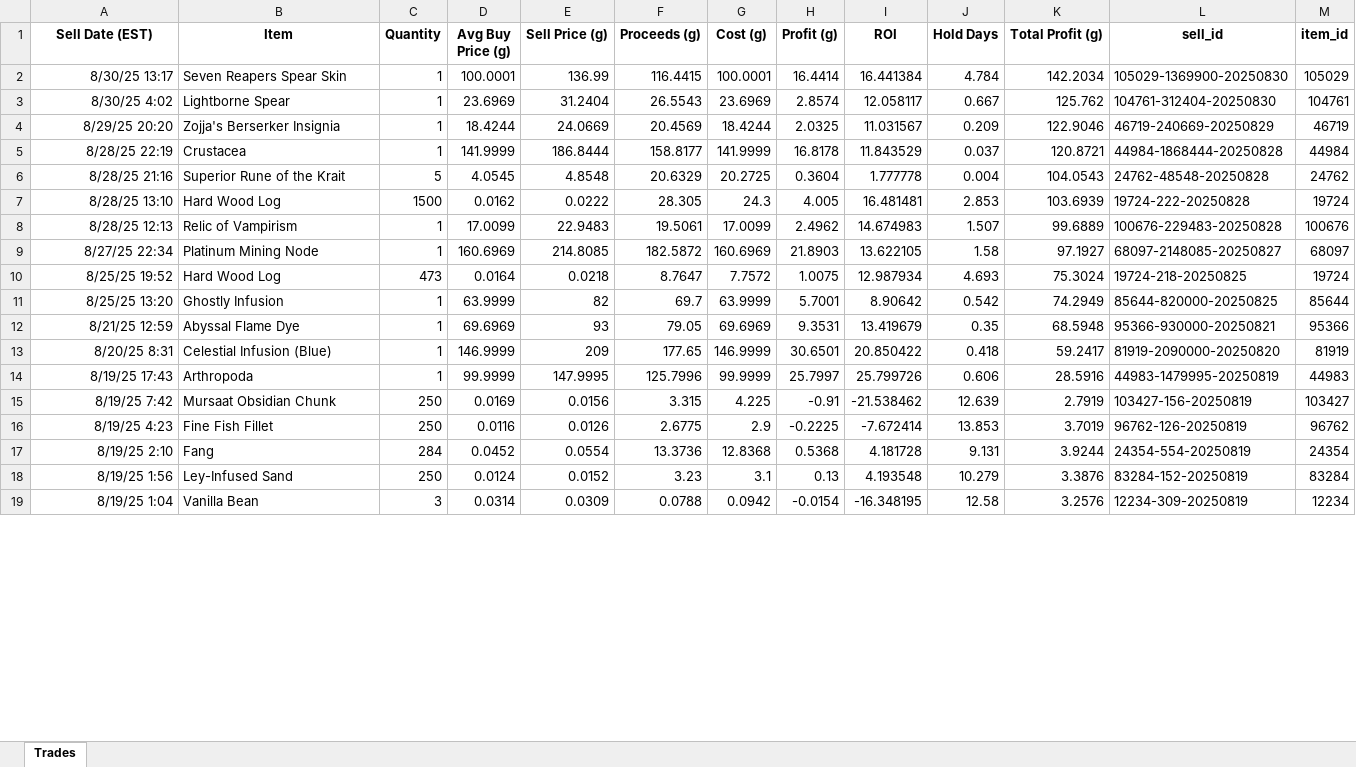
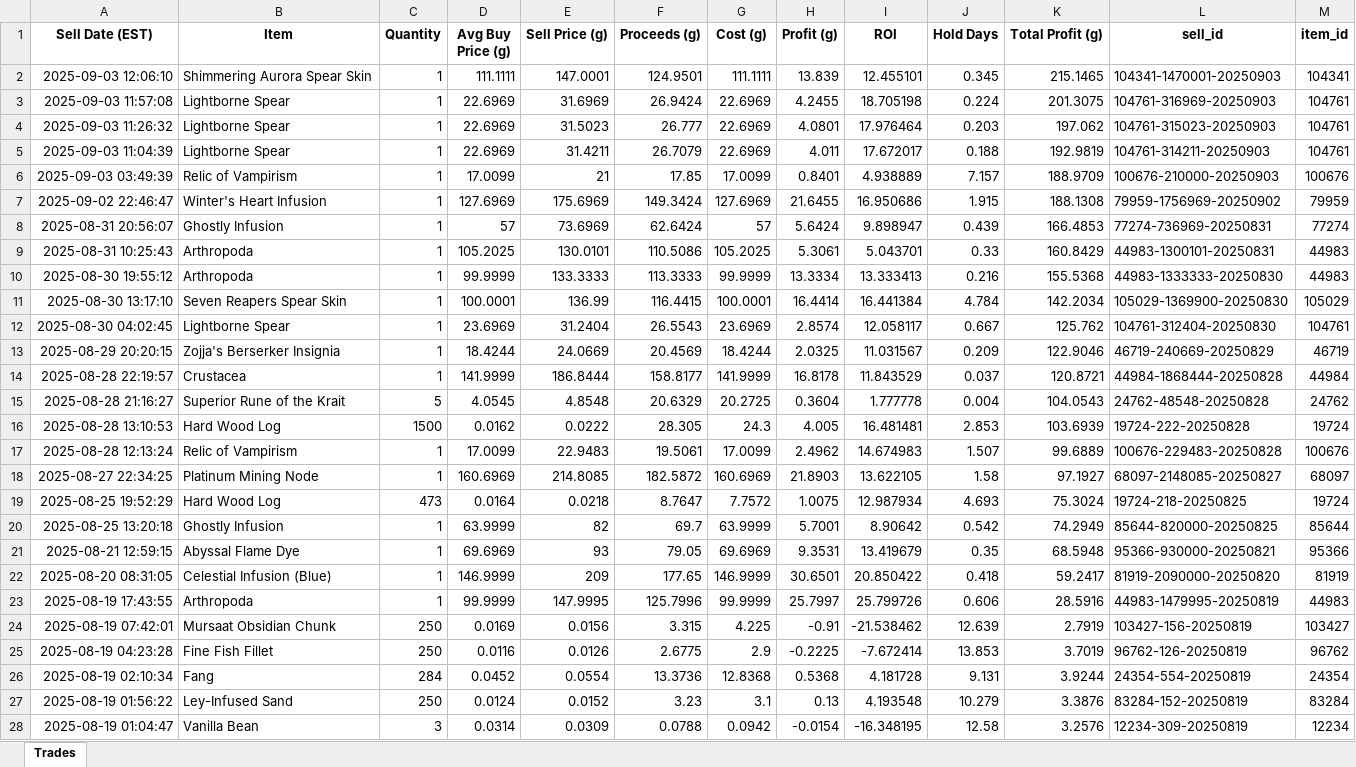
Before and after one commit to harshk2402/GW2-Quant-Trading, an Excel workbook: gw2_trades.xlsx, sheet Trades, drawn as a sheet; only a part is shown; values as stored, in another font and other column widths than the file's, no borders; charts and pictures not drawn; addresses are those after the commit; the diff covers the shown part only; the diff names each change by its address in the sheet, - before the commit and + after, or states it on an @@ line.

Commit message:
Sorting initial item list by roi to show high value investments first

```diff
--- a/gw2_trades.xlsx (sheet Trades)
+++ b/gw2_trades.xlsx (sheet Trades)
+row 2: 2025-09-03 12:06:10 | Shimmering Aurora Spear Skin | 1 | 111.1111 | 147.0001 | 124.9501 | 111.1111 | 13.839 | 12.455101 | 0.345 | 215.1465 | 104341-1470001-20250903 | 104341
+row 3: 2025-09-03 11:57:08 | Lightborne Spear | 1 | 22.6969 | 31.6969 | 26.9424 | 22.6969 | 4.2455 | 18.705198 | 0.224 | 201.3075 | 104761-316969-20250903 | 104761
+row 4: 2025-09-03 11:26:32 | Lightborne Spear | 1 | 22.6969 | 31.5023 | 26.777 | 22.6969 | 4.0801 | 17.976464 | 0.203 | 197.062 | 104761-315023-20250903 | 104761
+row 5: 2025-09-03 11:04:39 | Lightborne Spear | 1 | 22.6969 | 31.4211 | 26.7079 | 22.6969 | 4.011 | 17.672017 | 0.188 | 192.9819 | 104761-314211-20250903 | 104761
+row 6: 2025-09-03 03:49:39 | Relic of Vampirism | 1 | 17.0099 | 21 | 17.85 | 17.0099 | 0.8401 | 4.938889 | 7.157 | 188.9709 | 100676-210000-20250903 | 100676
+row 7: 2025-09-02 22:46:47 | Winter's Heart Infusion | 1 | 127.6969 | 175.6969 | 149.3424 | 127.6969 | 21.6455 | 16.950686 | 1.915 | 188.1308 | 79959-1756969-20250902 | 79959
+row 8: 2025-08-31 20:56:07 | Ghostly Infusion | 1 | 57 | 73.6969 | 62.6424 | 57 | 5.6424 | 9.898947 | 0.439 | 166.4853 | 77274-736969-20250831 | 77274
+row 9: 2025-08-31 10:25:43 | Arthropoda | 1 | 105.2025 | 130.0101 | 110.5086 | 105.2025 | 5.3061 | 5.043701 | 0.33 | 160.8429 | 44983-1300101-20250831 | 44983
+row 10: 2025-08-30 19:55:12 | Arthropoda | 1 | 99.9999 | 133.3333 | 113.3333 | 99.9999 | 13.3334 | 13.333413 | 0.216 | 155.5368 | 44983-1333333-20250830 | 44983
-A11 (Sell Date (EST)): 8/30/25 13:17
+A11 (Sell Date (EST)): 2025-08-30 13:17:10
-A12 (Sell Date (EST)): 8/30/25 4:02
+A12 (Sell Date (EST)): 2025-08-30 04:02:45
-A13 (Sell Date (EST)): 8/29/25 20:20
+A13 (Sell Date (EST)): 2025-08-29 20:20:15
-A14 (Sell Date (EST)): 8/28/25 22:19
+A14 (Sell Date (EST)): 2025-08-28 22:19:57
-A15 (Sell Date (EST)): 8/28/25 21:16
+A15 (Sell Date (EST)): 2025-08-28 21:16:27
-A16 (Sell Date (EST)): 8/28/25 13:10
+A16 (Sell Date (EST)): 2025-08-28 13:10:53
-A17 (Sell Date (EST)): 8/28/25 12:13
+A17 (Sell Date (EST)): 2025-08-28 12:13:24
-A18 (Sell Date (EST)): 8/27/25 22:34
+A18 (Sell Date (EST)): 2025-08-27 22:34:25
-A19 (Sell Date (EST)): 8/25/25 19:52
+A19 (Sell Date (EST)): 2025-08-25 19:52:29
-A20 (Sell Date (EST)): 8/25/25 13:20
+A20 (Sell Date (EST)): 2025-08-25 13:20:18
-A21 (Sell Date (EST)): 8/21/25 12:59
+A21 (Sell Date (EST)): 2025-08-21 12:59:15
-A22 (Sell Date (EST)): 8/20/25 8:31
+A22 (Sell Date (EST)): 2025-08-20 08:31:05
-A23 (Sell Date (EST)): 8/19/25 17:43
+A23 (Sell Date (EST)): 2025-08-19 17:43:55
-A24 (Sell Date (EST)): 8/19/25 7:42
+A24 (Sell Date (EST)): 2025-08-19 07:42:01
-A25 (Sell Date (EST)): 8/19/25 4:23
+A25 (Sell Date (EST)): 2025-08-19 04:23:28
-A26 (Sell Date (EST)): 8/19/25 2:10
+A26 (Sell Date (EST)): 2025-08-19 02:10:34
-A27 (Sell Date (EST)): 8/19/25 1:56
+A27 (Sell Date (EST)): 2025-08-19 01:56:22
-A28 (Sell Date (EST)): 8/19/25 1:04
+A28 (Sell Date (EST)): 2025-08-19 01:04:47
```
Also changed, not shown: 35 edited cells elsewhere in this sheet, charts or pictures, gw2_flip_volume_analysis.xlsx, 3 other files.
